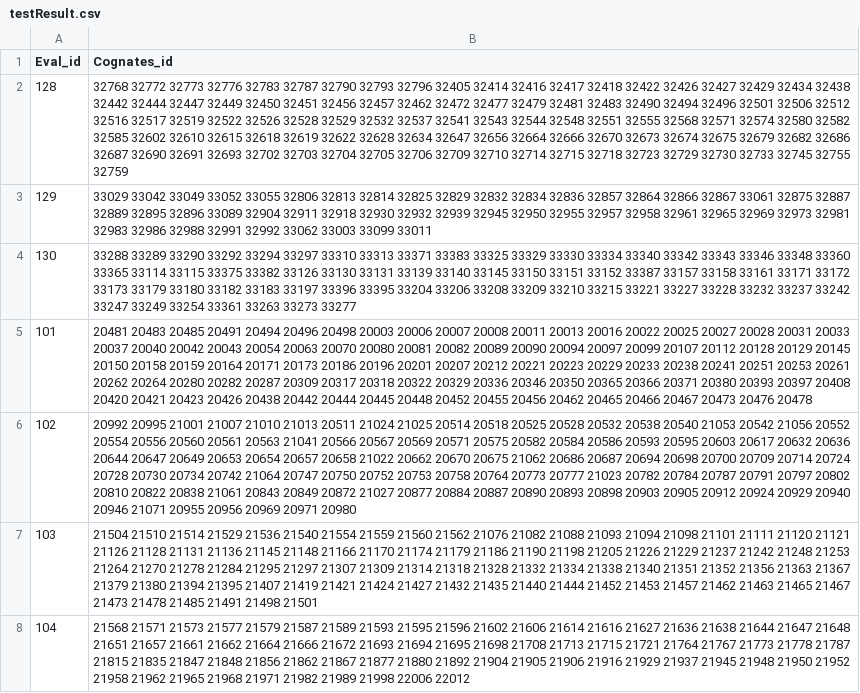
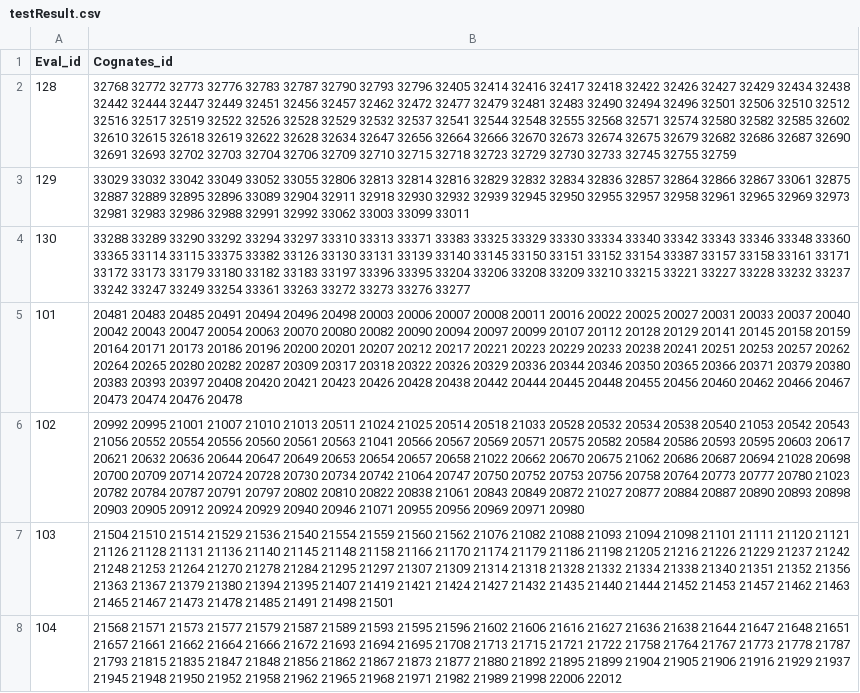
Before and after one commit to spacegoing/ALTA2015Contest, a CSV file: Data/testResult.csv, drawn as a sheet; only a part is shown; the diff covers the shown part only; the diff names each change by its address in the sheet, - before the commit and + after, or states it on an @@ line.

```diff
--- a/Data/testResult.csv
+++ b/Data/testResult.csv
-B2 (Cognates_id): …32447 32449 32450 32451 32456 32457 32462 32472 32477 32479 32481 32483 32490 32494 32496 32501 32506 32512 32516 32517 32519 32522 32526 32528 32529 32532 32537 32541 32543 32544 32548 32551 32555 32568 32571 32574 32580 32582 32585 32602 32610 32615 32618 32619 32622 32628 32634 32647 32656 32664 32666 32670 32673 32674 32675 32679 32682 32686 32687 32690 32691 32693 32702 32703 32704 32705 32706 32709 32710 32714 32715 32718…
+B2 (Cognates_id): …32447 32449 32451 32456 32457 32462 32472 32477 32479 32481 32483 32490 32494 32496 32501 32506 32510 32512 32516 32517 32519 32522 32526 32528 32529 32532 32537 32541 32544 32548 32555 32568 32571 32574 32580 32582 32585 32602 32610 32615 32618 32619 32622 32628 32634 32647 32656 32664 32666 32670 32673 32674 32675 32679 32682 32686 32687 32690 32691 32693 32702 32703 32704 32706 32709 32710 32715 32718…
-B3 (Cognates_id): 33029 33042 33049 33052 33055 32806 32813 32814 32825 32829 32832…
+B3 (Cognates_id): 33029 33032 33042 33049 33052 33055 32806 32813 32814 32816 32829 32832…
-B4 (Cognates_id): …33151 33152 33387 33157 33158 33161 33171 33172 33173 33179 33180 33182 33183 33197 33396 33395 33204 33206 33208 33209 33210 33215 33221 33227 33228 33232 33237 33242 33247 33249 33254 33361 33263 33273 33277
+B4 (Cognates_id): …33151 33152 33154 33387 33157 33158 33161 33171 33172 33173 33179 33180 33182 33183 33197 33396 33395 33204 33206 33208 33209 33210 33215 33221 33227 33228 33232 33237 33242 33247 33249 33254 33361 33263 33272 33273 33276 33277
-B5 (Cognates_id): …20008 20011 20013 20016 20022 20025 20027 20028 20031 20033 20037 20040 20042 20043 20054 20063 20070 20080 20081 20082 20089 20090 20094 20097 20099 20107 20112 20128 20129 20145 20150 20158 20159 20164 20171 20173 20186 20196 20201 20207 20212 20221 20223 20229 20233 20238 20241 20251 20253 20261 20262 20264 20280 20282 20287 20309 20317 20318 20322 20329 20336 20346 20350 20365 20366 20371 20380 20393 20397 20408 20420 20421 20423 20426 20438 20442 20444 20445 20448 20452 20455 20456 20462 20465 20466 20467 20473 20476 20478
+B5 (Cognates_id): …20008 20011 20016 20022 20025 20027 20031 20033 20037 20040 20042 20043 20047 20054 20063 20070 20080 20082 20090 20094 20097 20099 20107 20112 20128 20129 20141 20145 20158 20159 20164 20171 20173 20186 20196 20200 20201 20207 20212 20217 20221 20223 20229 20233 20238 20241 20251 20253 20257 20262 20264 20265 20280 20282 20287 20309 20317 20318 20322 20326 20329 20336 20344 20346 20350 20365 20366 20371 20379 20380 20383 20393 20397 20408 20420 20421 20423 20426 20428 20438 20442 20444 20445 20448 20455 20456 20460 20462 20466 20467 20473 20474 20476 20478
-B6 (Cognates_id): …20514 20518 20525 20528 20532 20538 20540 21053 20542 21056 20552 20554 20556 20560 20561 20563 21041 20566 20567 20569 20571 20575 20582 20584 20586 20593 20595 20603 20617 20632 20636 20644 20647 20649 20653 20654 20657 20658 21022 20662 20670 20675 21062 20686 20687 20694 20698 20700 20709 20714 20724 20728 20730 20734 20742 21064 20747 20750 20752 20753 20758 20764 20773 20777 21023 20782…
+B6 (Cognates_id): …20514 20518 21033 20528 20532 20534 20538 20540 21053 20542 20543 21056 20552 20554 20556 20560 20561 20563 21041 20566 20567 20569 20571 20575 20582 20584 20586 20593 20595 20603 20617 20621 20632 20636 20644 20647 20649 20653 20654 20657 20658 21022 20662 20670 20675 21062 20686 20687 20694 21028 20698 20700 20709 20714 20724 20728 20730 20734 20742 21064 20747 20750 20752 20753 20756 20758 20764 20773 20777 20780 21023 20782…
-B7 (Cognates_id): …21131 21136 21145 21148 21166 21170 21174 21179 21186 21190 21198 21205 21226 21229…
+B7 (Cognates_id): …21131 21136 21140 21145 21148 21158 21166 21170 21174 21179 21186 21198 21205 21216 21226 21229…
-B8 (Cognates_id): …21602 21606 21614 21616 21627 21636 21638 21644 21647 21648 21651 21657 21661 21662 21664 21666 21672 21693 21694 21695 21698 21708 21713 21715 21721 21764 21767 21773 21778 21787 21815 21835 21847 21848 21856 21862 21867 21877 21880 21892 21904 21905…
+B8 (Cognates_id): …21602 21606 21616 21627 21636 21638 21644 21647 21648 21651 21657 21661 21662 21664 21666 21672 21693 21694 21695 21708 21713 21715 21721 21722 21758 21764 21767 21773 21778 21787 21793 21815 21835 21847 21848 21856 21862 21867 21873 21877 21880 21892 21895 21899 21904 21905…
```
Also changed, not shown: 22 edited cells elsewhere in this file, 11 other files.
